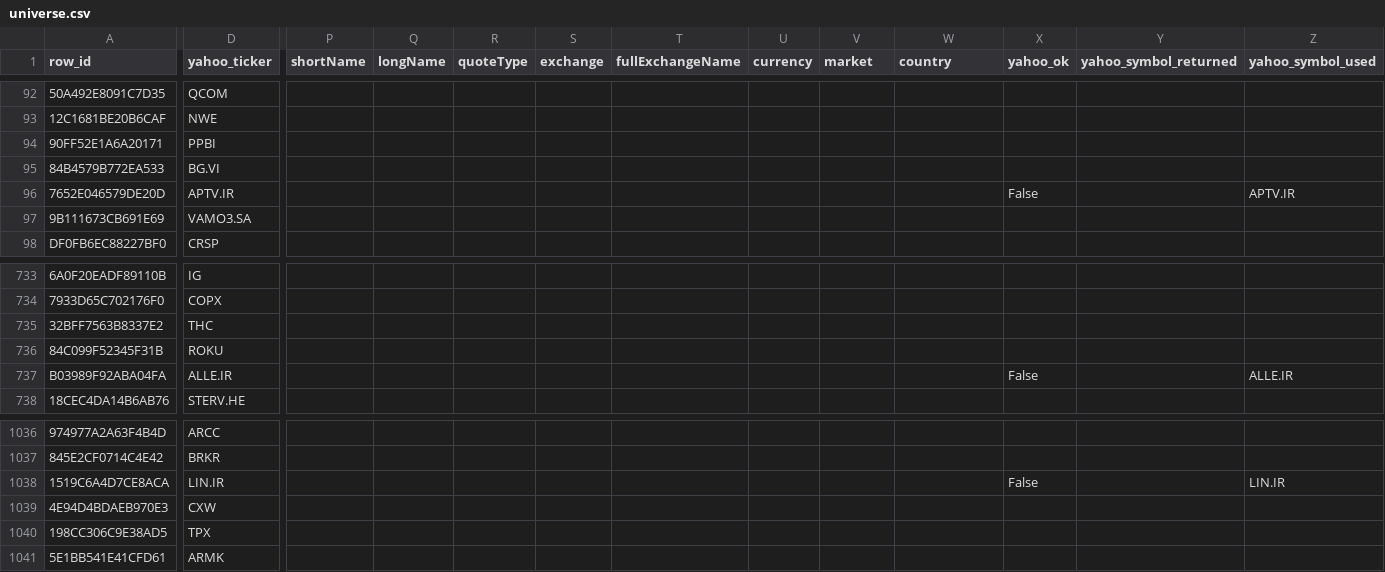
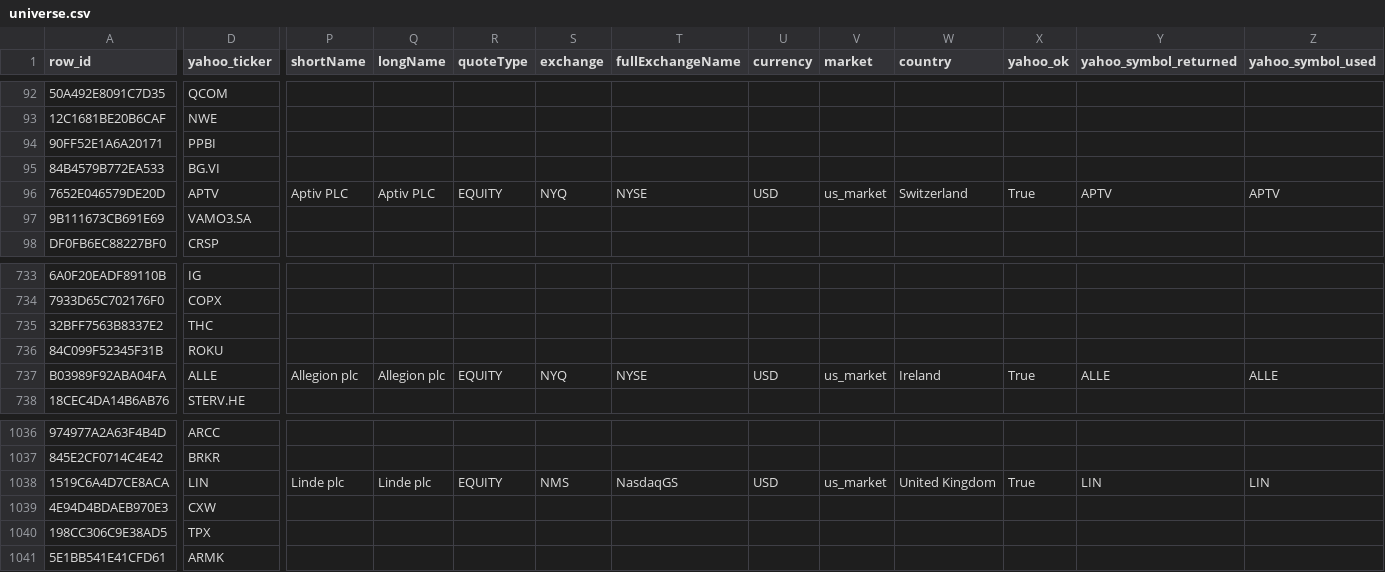
Before and after one commit to atorossian/alpha-edge, a CSV file: data/universe/universe.csv, drawn as a sheet; only a part is shown, gaps mark what is left out; the diff covers the shown part only; the diff names each change by its address in the sheet, - before the commit and + after, or states it on an @@ line.

```diff
--- a/data/universe/universe.csv
+++ b/data/universe/universe.csv
-D96 (yahoo_ticker): APTV.IR
+D96 (yahoo_ticker): APTV
-P96 (shortName): (empty)
+P96 (shortName): Aptiv PLC
-Q96 (longName): (empty)
+Q96 (longName): Aptiv PLC
-R96 (quoteType): (empty)
+R96 (quoteType): EQUITY
-S96 (exchange): (empty)
+S96 (exchange): NYQ
-T96 (fullExchangeName): (empty)
+T96 (fullExchangeName): NYSE
-U96 (currency): (empty)
+U96 (currency): USD
-V96 (market): (empty)
+V96 (market): us_market
-W96 (country): (empty)
+W96 (country): Switzerland
-X96 (yahoo_ok): False
+X96 (yahoo_ok): True
-Y96 (yahoo_symbol_returned): (empty)
+Y96 (yahoo_symbol_returned): APTV
-Z96 (yahoo_symbol_used): APTV.IR
+Z96 (yahoo_symbol_used): APTV
-D737 (yahoo_ticker): ALLE.IR
+D737 (yahoo_ticker): ALLE
-P737 (shortName): (empty)
+P737 (shortName): Allegion plc
-Q737 (longName): (empty)
+Q737 (longName): Allegion plc
-R737 (quoteType): (empty)
+R737 (quoteType): EQUITY
-S737 (exchange): (empty)
+S737 (exchange): NYQ
-T737 (fullExchangeName): (empty)
+T737 (fullExchangeName): NYSE
-U737 (currency): (empty)
+U737 (currency): USD
-V737 (market): (empty)
+V737 (market): us_market
-W737 (country): (empty)
+W737 (country): Ireland
-X737 (yahoo_ok): False
+X737 (yahoo_ok): True
-Y737 (yahoo_symbol_returned): (empty)
+Y737 (yahoo_symbol_returned): ALLE
-Z737 (yahoo_symbol_used): ALLE.IR
+Z737 (yahoo_symbol_used): ALLE
-D1038 (yahoo_ticker): LIN.IR
+D1038 (yahoo_ticker): LIN
-P1038 (shortName): (empty)
+P1038 (shortName): Linde plc
-Q1038 (longName): (empty)
+Q1038 (longName): Linde plc
-R1038 (quoteType): (empty)
+R1038 (quoteType): EQUITY
-S1038 (exchange): (empty)
+S1038 (exchange): NMS
-T1038 (fullExchangeName): (empty)
+T1038 (fullExchangeName): NasdaqGS
-U1038 (currency): (empty)
+U1038 (currency): USD
-V1038 (market): (empty)
+V1038 (market): us_market
-W1038 (country): (empty)
+W1038 (country): United Kingdom
-X1038 (yahoo_ok): False
+X1038 (yahoo_ok): True
-Y1038 (yahoo_symbol_returned): (empty)
+Y1038 (yahoo_symbol_returned): LIN
-Z1038 (yahoo_symbol_used): LIN.IR
+Z1038 (yahoo_symbol_used): LIN
```
Also changed, not shown: 104 edited cells elsewhere in this file, data/universe/universe_overrides.csv, 7 other files.
